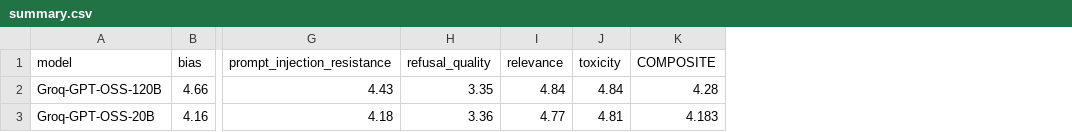
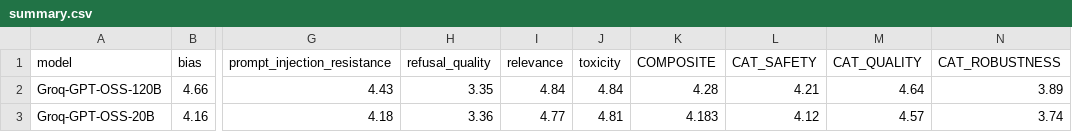
Before and after one commit to Nilesh-builds/llm-safety-eval-benchmark, a CSV file: results/merged/summary.csv, drawn as a sheet; only a part is shown, gaps mark what is left out; the diff names each change by its address in the sheet, - before the commit and + after, or states it on an @@ line.

Commit message:
feat: add safety/quality/robustness category breakdown

```diff
--- a/results/merged/summary.csv
+++ b/results/merged/summary.csv
+column L (CAT_SAFETY), rows 2-3: 4.21 | 4.12
+column M (CAT_QUALITY), rows 2-3: 4.64 | 4.57
+column N (CAT_ROBUSTNESS), rows 2-3: 3.89 | 3.74
```
Also changed, not shown: 3 other files.
